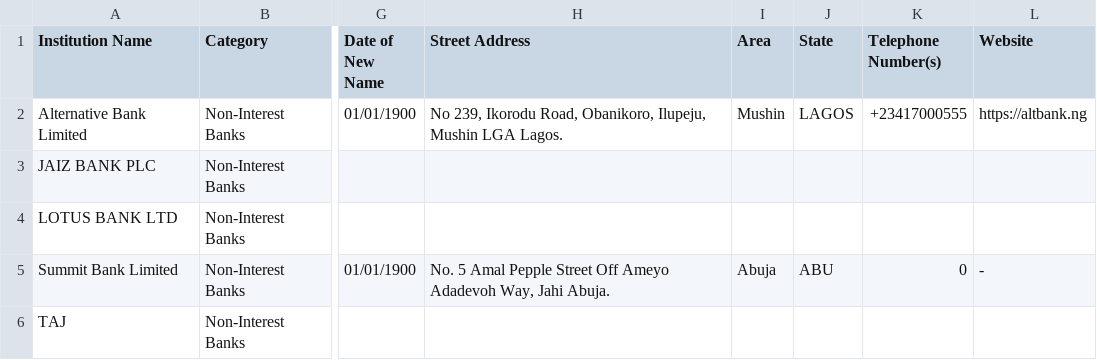
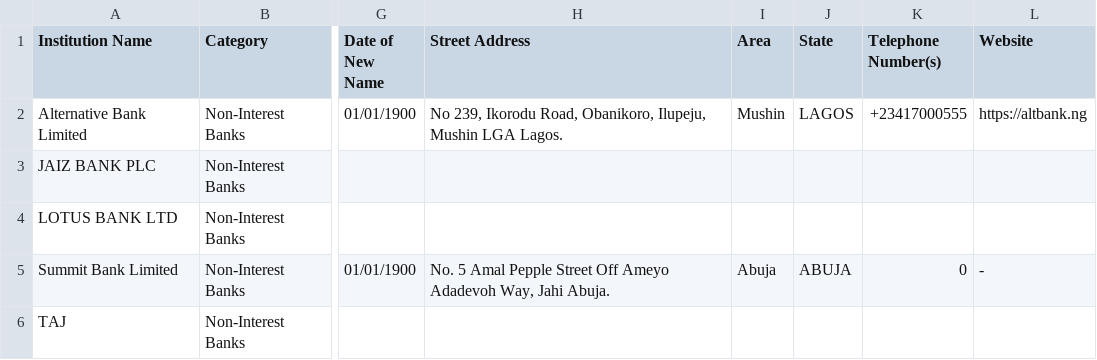
Before and after one commit to Justfja/cbn-financial-institutions, a CSV file: data/cbn_data/cbn_non-interest_banks.csv, drawn as a sheet; only a part is shown, gaps mark what is left out; the diff names each change by its address in the sheet, - before the commit and + after, or states it on an @@ line.

```diff
--- a/data/cbn_data/cbn_non-interest_banks.csv
+++ b/data/cbn_data/cbn_non-interest_banks.csv
-J5 (State): ABU
+J5 (State): ABUJA
```
Also changed, not shown: data/cbn_data/cbn_finance_companies.csv, data/cbn_data/cbn_micro-finance_banks.csv, 6 other files.
